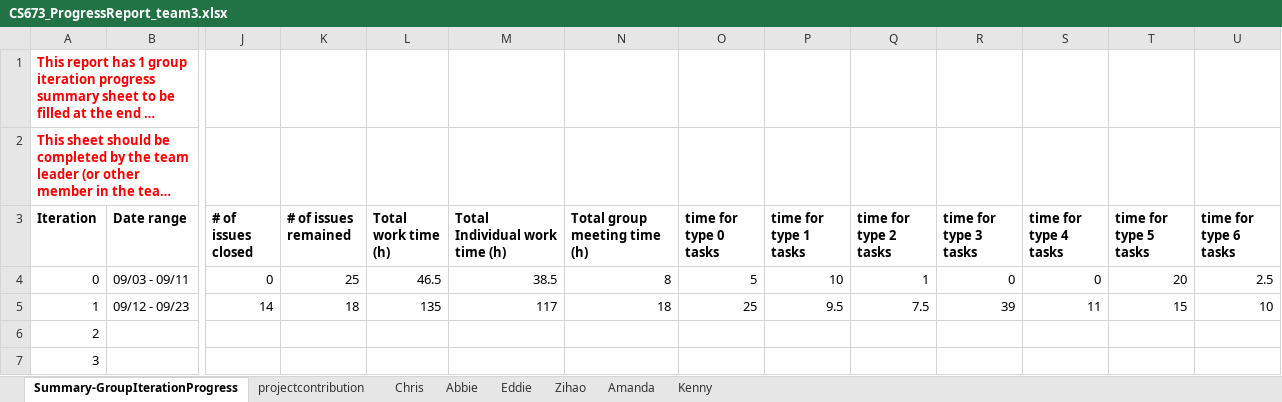
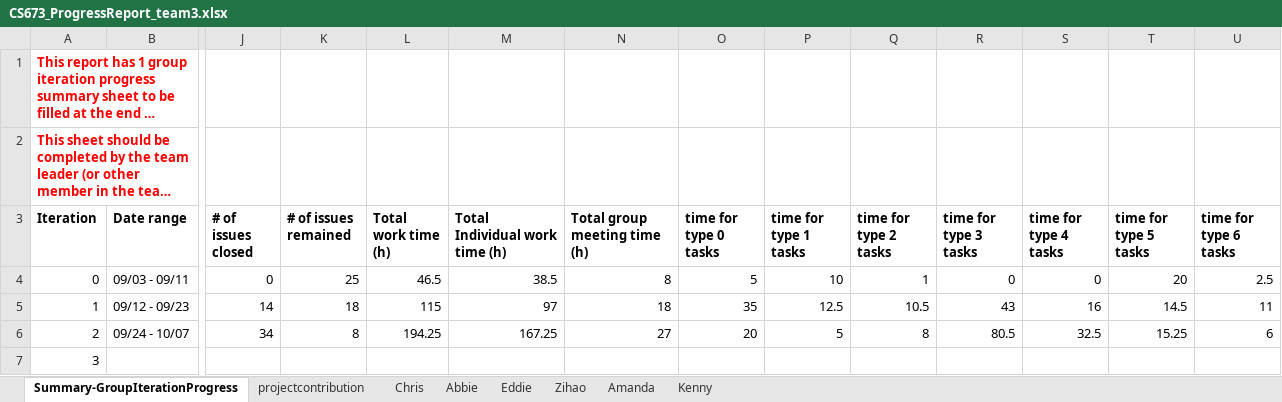
Before and after one commit to totallynotcory/CS763-Project, an Excel workbook: doc/CS673_ProgressReport_team3.xlsx, sheet Summary-GroupIterationProgress, drawn as a sheet; only a part is shown, gaps mark what is left out; long unchanged cells end in …; values as stored, in another font and other column widths than the file's, no borders; charts and pictures not drawn; removed rows and columns are numbered as before the commit, all else as after; rows hold the shown columns only; the diff names each change by its address in the sheet, - before the commit and + after, or states it on an @@ line.

Commit message:
Added my progress report for this sprint

```diff
--- a/doc/CS673_ProgressReport_team3.xlsx (sheet Summary-GroupIterationProgress)
+++ b/doc/CS673_ProgressReport_team3.xlsx (sheet Summary-GroupIterationProgress)
-L5 (Total work time (h)): 135
+L5 (Total work time (h)): 115
-M5 (Total Individual work time (h)): 117
+M5 (Total Individual work time (h)): 97
-O5 (time for type 0 tasks): 25
+O5 (time for type 0 tasks): 35
-P5 (time for type 1 tasks): 9.5
+P5 (time for type 1 tasks): 12.5
-Q5 (time for type 2 tasks): 7.5
+Q5 (time for type 2 tasks): 10.5
-R5 (time for type 3 tasks): 39
+R5 (time for type 3 tasks): 43
-S5 (time for type 4 tasks): 11
+S5 (time for type 4 tasks): 16
-T5 (time for type 5 tasks): 15
+T5 (time for type 5 tasks): 14.5
-U5 (time for type 6 tasks): 10
+U5 (time for type 6 tasks): 11
-row 6: 2
+row 6: 2 | 09/24 - 10/07 | 34 | 8 | 194.25 | 167.25 | 27 | 20 | 5 | 8 | 80.5 | 32.5 | 15.25 | 6
```
Also changed, not shown: sheet Chris, sheet Amanda, sheet Kenny, sheet Zihao, sheet Eddie, sheet Abbie, charts or pictures.
